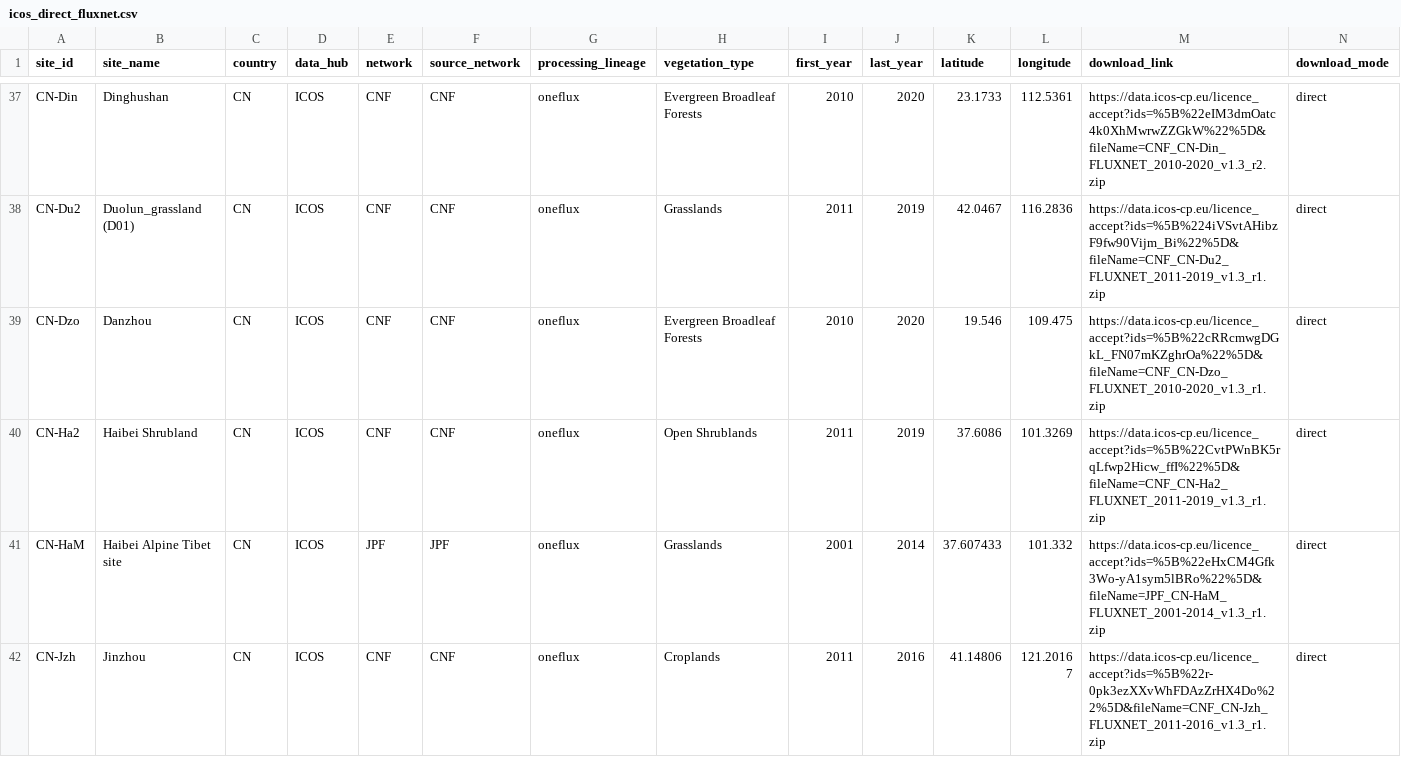
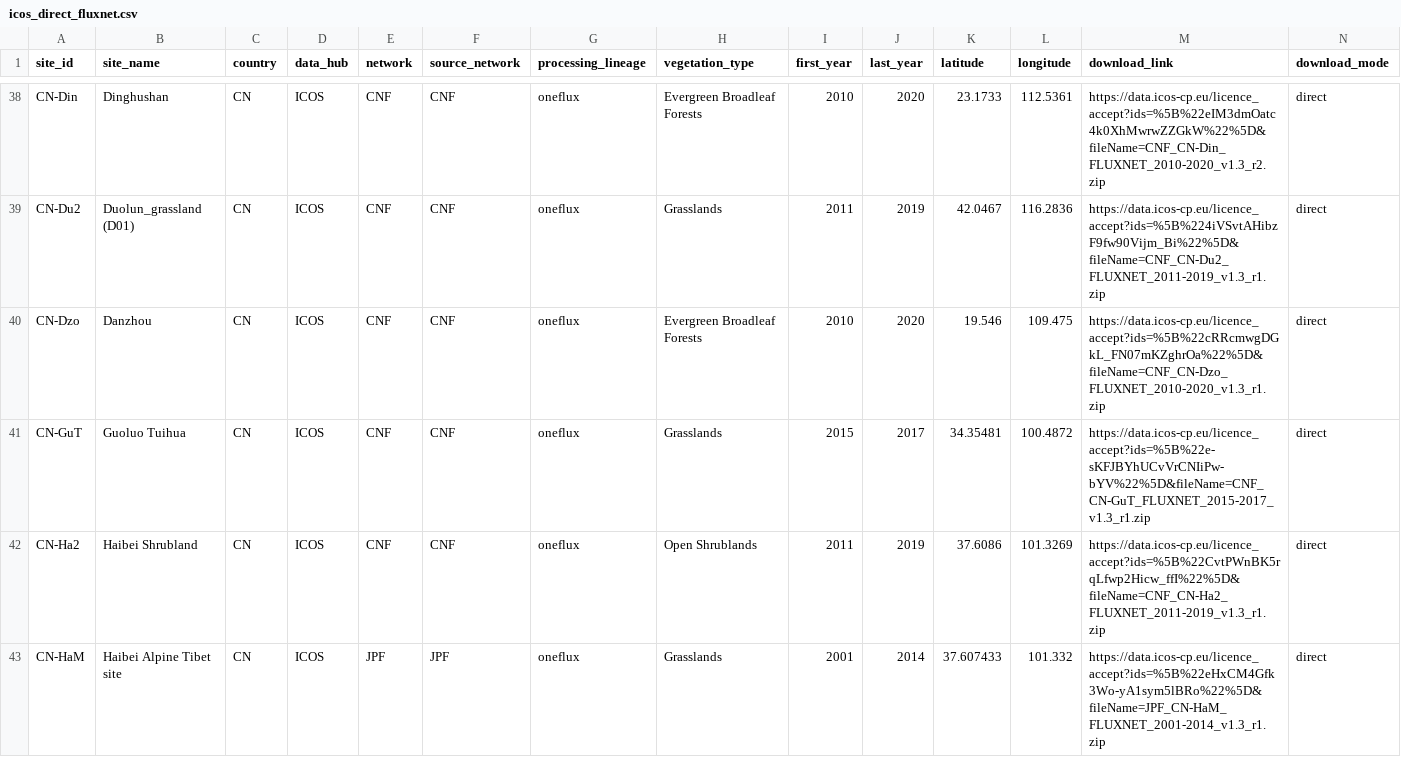
Before and after one commit to trevorkeenan/trevorkeenan.github.io, a CSV file: assets/icos_direct_fluxnet.csv, drawn as a sheet; only a part is shown, gaps mark what is left out; the shorter side is filled out with more unchanged rows; rows hold the shown columns only; the diff covers the shown part only; the diff names each change by its address in the sheet, - before the commit and + after, or states it on an @@ line.

```diff
--- a/assets/icos_direct_fluxnet.csv
+++ b/assets/icos_direct_fluxnet.csv
+row 41: CN-GuT | Guoluo Tuihua | CN | ICOS | CNF | CNF | oneflux | Grasslands | 2015 | 2017 | 34.35481 | 100.4872 | https://data.icos-cp.eu/licence_accept?ids=%5B%22e-sKFJBYhUCvVrCNIiPw-bYV%22%5D&fileName=CNF_CN-GuT_FLUXNET_2015-2017_v1.3_r1.zip | direct
```
Also changed, not shown: 3 added rows and 22 edited cells elsewhere in this file, assets/shuttle_snapshot.csv, 2 other files.
